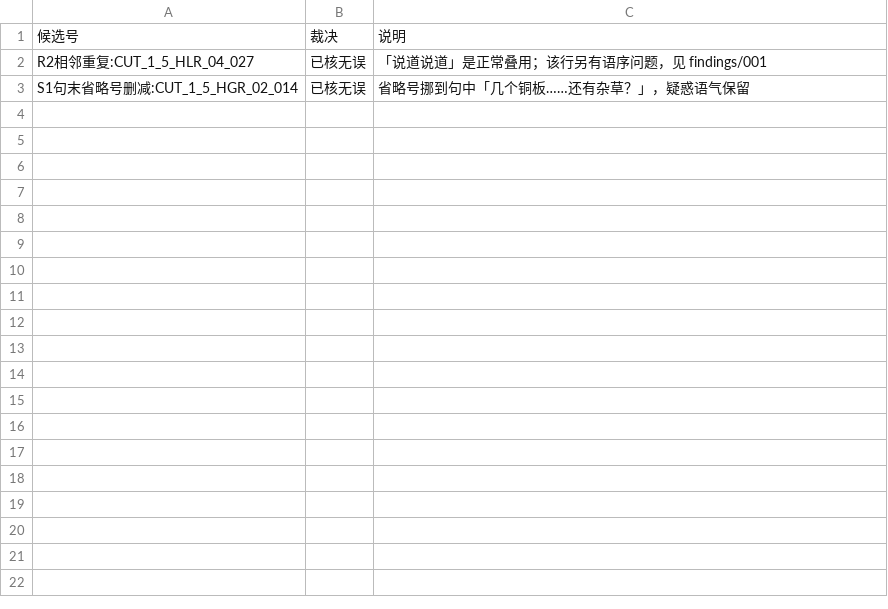
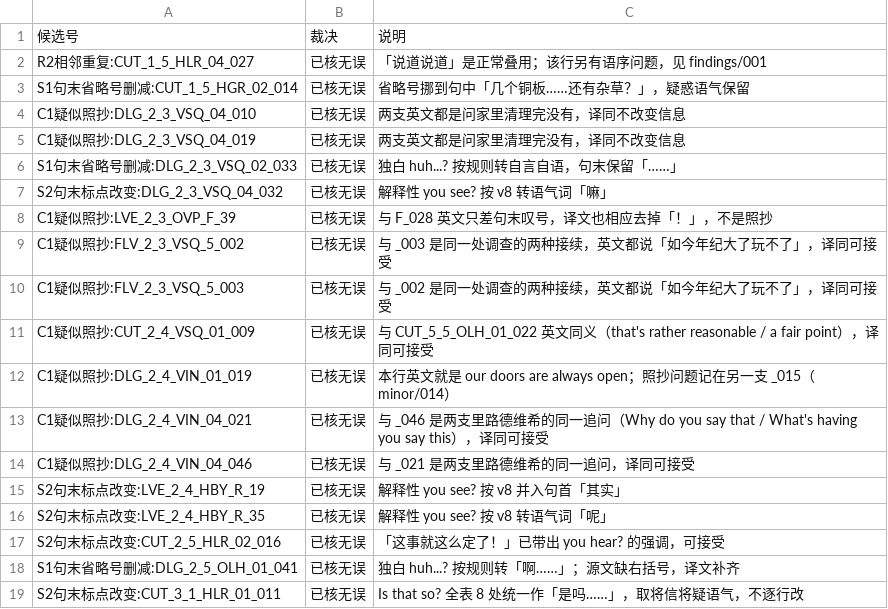
Before and after one commit to xiayiyi0/LittleGoodyTwoShoes-Simplified-Chinese, a CSV file: review/precheck/verdicts.csv, drawn as a sheet; the diff names each change by its address in the sheet, - before the commit and + after, or states it on an @@ line.

```diff
--- a/review/precheck/verdicts.csv
+++ b/review/precheck/verdicts.csv
+row 4: C1疑似照抄:DLG_2_3_VSQ_04_010 | 已核无误 | 两支英文都是问家里清理完没有，译同不改变信息
+row 5: C1疑似照抄:DLG_2_3_VSQ_04_019 | 已核无误 | 两支英文都是问家里清理完没有，译同不改变信息
+row 6: S1句末省略号删减:DLG_2_3_VSQ_02_033 | 已核无误 | 独白 huh...? 按规则转自言自语，句末保留「……」
+row 7: S2句末标点改变:DLG_2_3_VSQ_04_032 | 已核无误 | 解释性 you see? 按 v8 转语气词「嘛」
+row 8: C1疑似照抄:LVE_2_3_OVP_F_39 | 已核无误 | 与 F_028 英文只差句末叹号，译文也相应去掉「！」，不是照抄
+row 9: C1疑似照抄:FLV_2_3_VSQ_5_002 | 已核无误 | 与 _003 是同一处调查的两种接续，英文都说「如今年纪大了玩不了」，译同可接受
+row 10: C1疑似照抄:FLV_2_3_VSQ_5_003 | 已核无误 | 与 _002 是同一处调查的两种接续，英文都说「如今年纪大了玩不了」，译同可接受
+row 11: C1疑似照抄:CUT_2_4_VSQ_01_009 | 已核无误 | 与 CUT_5_5_OLH_01_022 英文同义（that's rather reasonable / a fair point），译同可接受
+row 12: C1疑似照抄:DLG_2_4_VIN_01_019 | 已核无误 | 本行英文就是 our doors are always open；照抄问题记在另一支 _015（minor/014）
+row 13: C1疑似照抄:DLG_2_4_VIN_04_021 | 已核无误 | 与 _046 是两支里路德维希的同一追问（Why do you say that / What's having you say this），译同可接受
+row 14: C1疑似照抄:DLG_2_4_VIN_04_046 | 已核无误 | 与 _021 是两支里路德维希的同一追问，译同可接受
+row 15: S2句末标点改变:LVE_2_4_HBY_R_19 | 已核无误 | 解释性 you see? 按 v8 并入句首「其实」
+row 16: S2句末标点改变:LVE_2_4_HBY_R_35 | 已核无误 | 解释性 you see? 按 v8 转语气词「呢」
+row 17: S2句末标点改变:CUT_2_5_HLR_02_016 | 已核无误 | 「这事就这么定了！」已带出 you hear? 的强调，可接受
+row 18: S1句末省略号删减:DLG_2_5_OLH_01_041 | 已核无误 | 独白 huh...? 按规则转「啊……」；源文缺右括号，译文补齐
+row 19: S2句末标点改变:CUT_3_1_HLR_01_011 | 已核无误 | Is that so? 全表 8 处统一作「是吗……」，取将信将疑语气，不逐行改
```
Also changed, not shown: review/minor.csv, review/precheck/candidates.csv, 25 other files.
